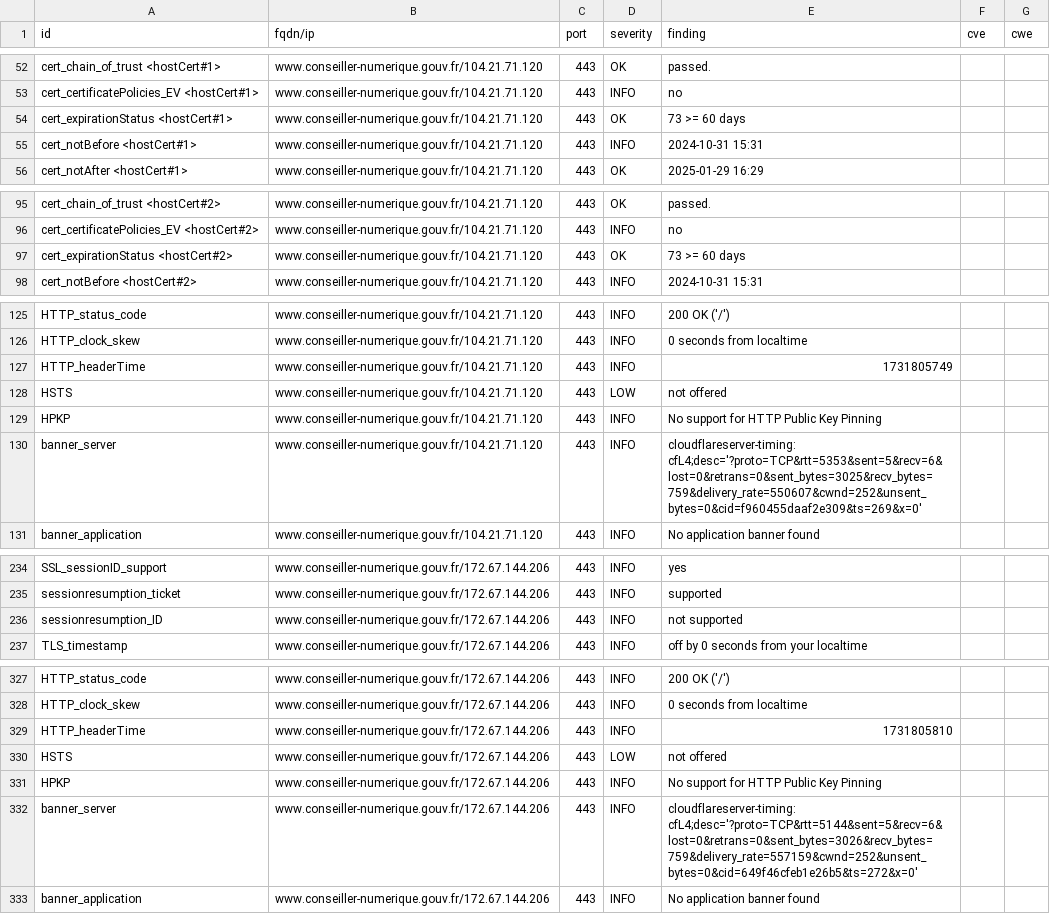
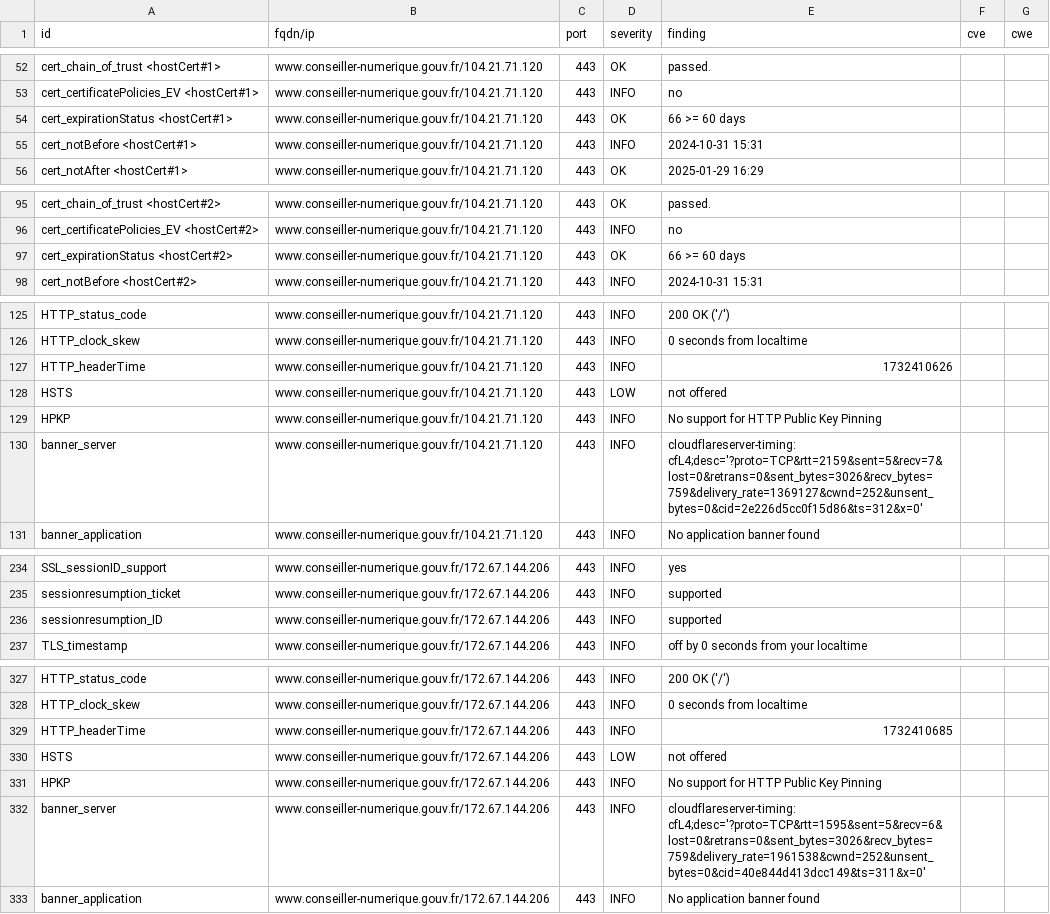
Before and after one commit to Inclusion-Numerique/dashlord, a CSV file: results/aHR0cHM6Ly93d3cuY29uc2VpbGxlci1udW1lcmlxdWUuZ291di5mcg==/testssl.csv, drawn as a sheet; only a part is shown, gaps mark what is left out; the diff covers the shown part only.

```diff
--- a/results/aHR0cHM6Ly93d3cuY29uc2VpbGxlci1udW1lcmlxdWUuZ291di5mcg==/testssl.csv
+++ b/results/aHR0cHM6Ly93d3cuY29uc2VpbGxlci1udW1lcmlxdWUuZ291di5mcg==/testssl.csv
@@ -53,3 +53,3 @@
 "cert_certificatePolicies_EV <hostCert#1>","www.conseiller-numerique.gouv.fr/104.21.71.120","443","INFO","no","",""
-"cert_expirationStatus <hostCert#1>","www.conseiller-numerique.gouv.fr/104.21.71.120","443","OK","73 >= 60 days","",""
+"cert_expirationStatus <hostCert#1>","www.conseiller-numerique.gouv.fr/104.21.71.120","443","OK","66 >= 60 days","",""
 "cert_notBefore <hostCert#1>","www.conseiller-numerique.gouv.fr/104.21.71.120","443","INFO","2024-10-31 15:31","",""
@@ -96,3 +96,3 @@
 "cert_certificatePolicies_EV <hostCert#2>","www.conseiller-numerique.gouv.fr/104.21.71.120","443","INFO","no","",""
-"cert_expirationStatus <hostCert#2>","www.conseiller-numerique.gouv.fr/104.21.71.120","443","OK","73 >= 60 days","",""
+"cert_expirationStatus <hostCert#2>","www.conseiller-numerique.gouv.fr/104.21.71.120","443","OK","66 >= 60 days","",""
 "cert_notBefore <hostCert#2>","www.conseiller-numerique.gouv.fr/104.21.71.120","443","INFO","2024-10-31 15:31","",""
@@ -126,6 +126,6 @@
 "HTTP_clock_skew","www.conseiller-numerique.gouv.fr/104.21.71.120","443","INFO","0 seconds from localtime","",""
-"HTTP_headerTime","www.conseiller-numerique.gouv.fr/104.21.71.120","443","INFO","1731805749","",""
+"HTTP_headerTime","www.conseiller-numerique.gouv.fr/104.21.71.120","443","INFO","1732410626","",""
 "HSTS","www.conseiller-numerique.gouv.fr/104.21.71.120","443","LOW","not offered","",""
 "HPKP","www.conseiller-numerique.gouv.fr/104.21.71.120","443","INFO","No support for HTTP Public Key Pinning","",""
-"banner_server","www.conseiller-numerique.gouv.fr/104.21.71.120","443","INFO","cloudflareserver-timing: cfL4;desc='?proto=TCP&rtt=5353&sent=5&recv=6&lost=0&retrans=0&sent_bytes=3025&recv_bytes=759&delivery_rate=550607&cwnd=252&unsent_bytes=0&cid=f960455daaf2e309&ts=269&x=0'","",""
+"banner_server","www.conseiller-numerique.gouv.fr/104.21.71.120","443","INFO","cloudflareserver-timing: cfL4;desc='?proto=TCP&rtt=2159&sent=5&recv=7&lost=0&retrans=0&sent_bytes=3026&recv_bytes=759&delivery_rate=1369127&cwnd=252&unsent_bytes=0&cid=2e226d5cc0f15d86&ts=312&x=0'","",""
 "banner_application","www.conseiller-numerique.gouv.fr/104.21.71.120","443","INFO","No application banner found","",""
@@ -235,3 +235,3 @@
 "sessionresumption_ticket","www.conseiller-numerique.gouv.fr/172.67.144.206","443","INFO","supported","",""
-"sessionresumption_ID","www.conseiller-numerique.gouv.fr/172.67.144.206","443","INFO","not supported","",""
+"sessionresumption_ID","www.conseiller-numerique.gouv.fr/172.67.144.206","443","INFO","supported","",""
 "TLS_timestamp","www.conseiller-numerique.gouv.fr/172.67.144.206","443","INFO","off by 0 seconds from your localtime","",""
@@ -328,6 +328,6 @@
 "HTTP_clock_skew","www.conseiller-numerique.gouv.fr/172.67.144.206","443","INFO","0 seconds from localtime","",""
-"HTTP_headerTime","www.conseiller-numerique.gouv.fr/172.67.144.206","443","INFO","1731805810","",""
+"HTTP_headerTime","www.conseiller-numerique.gouv.fr/172.67.144.206","443","INFO","1732410685","",""
 "HSTS","www.conseiller-numerique.gouv.fr/172.67.144.206","443","LOW","not offered","",""
 "HPKP","www.conseiller-numerique.gouv.fr/172.67.144.206","443","INFO","No support for HTTP Public Key Pinning","",""
-"banner_server","www.conseiller-numerique.gouv.fr/172.67.144.206","443","INFO","cloudflareserver-timing: cfL4;desc='?proto=TCP&rtt=5144&sent=5&recv=6&lost=0&retrans=0&sent_bytes=3026&recv_bytes=759&delivery_rate=557159&cwnd=252&unsent_bytes=0&cid=649f46cfeb1e26b5&ts=272&x=0'","",""
+"banner_server","www.conseiller-numerique.gouv.fr/172.67.144.206","443","INFO","cloudflareserver-timing: cfL4;desc='?proto=TCP&rtt=1595&sent=5&recv=6&lost=0&retrans=0&sent_bytes=3026&recv_bytes=759&delivery_rate=1961538&cwnd=252&unsent_bytes=0&cid=40e844d413dcc149&ts=311&x=0'","",""
 "banner_application","www.conseiller-numerique.gouv.fr/172.67.144.206","443","INFO","No application banner found","",""
```
Also changed, not shown: 2 edited cells elsewhere in this file, 12 other files.
